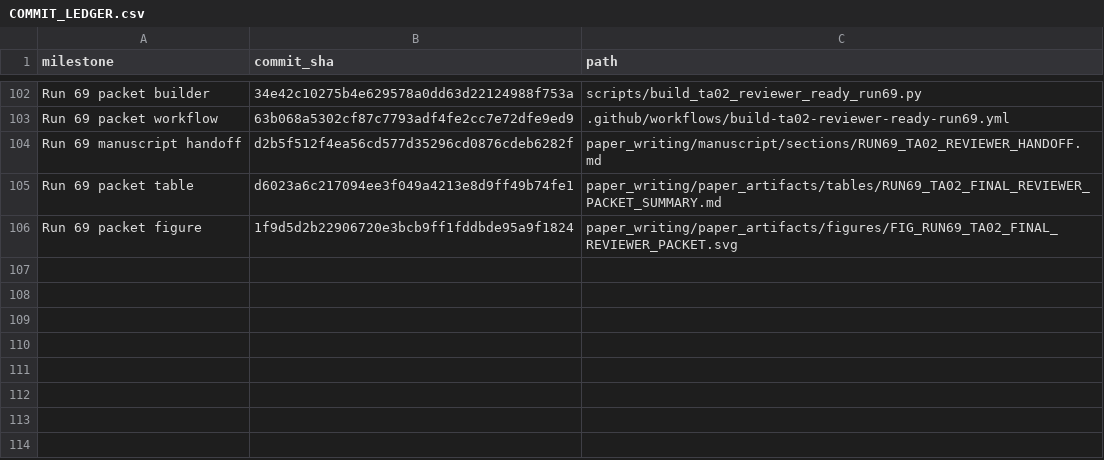
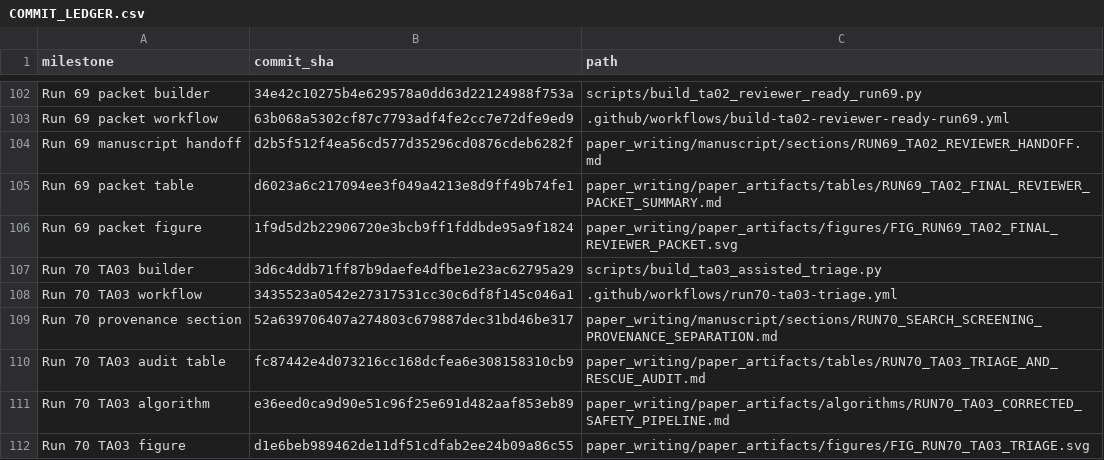
Before and after one commit to Arithmetic-Power-Geometry/Augmented-Reality-Systematic-Review, a CSV file: paper_writing/COMMIT_LEDGER.csv, drawn as a sheet; only a part is shown, gaps mark what is left out; the diff names each change by its address in the sheet, - before the commit and + after, or states it on an @@ line.

Commit message:
Append Run 70 commit ledger

```diff
--- a/paper_writing/COMMIT_LEDGER.csv
+++ b/paper_writing/COMMIT_LEDGER.csv
+row 107: Run 70 TA03 builder | 3d6c4ddb71ff87b9daefe4dfbe1e23ac62795a29 | scripts/build_ta03_assisted_triage.py
+row 108: Run 70 TA03 workflow | 3435523a0542e27317531cc30c6df8f145c046a1 | .github/workflows/run70-ta03-triage.yml
+row 109: Run 70 provenance section | 52a639706407a274803c679887dec31bd46be317 | paper_writing/manuscript/sections/RUN70_SEARCH_SCREENING_PROVENANCE_SEPARATION.md
+row 110: Run 70 TA03 audit table | fc87442e4d073216cc168dcfea6e308158310cb9 | paper_writing/paper_artifacts/tables/RUN70_TA03_TRIAGE_AND_RESCUE_AUDIT.md
+row 111: Run 70 TA03 algorithm | e36eed0ca9d90e51c96f25e691d482aaf853eb89 | paper_writing/paper_artifacts/algorithms/RUN70_TA03_CORRECTED_SAFETY_PIPELINE.md
+row 112: Run 70 TA03 figure | d1e6beb989462de11df51cdfab2ee24b09a86c55 | paper_writing/paper_artifacts/figures/FIG_RUN70_TA03_TRIAGE.svg
```
